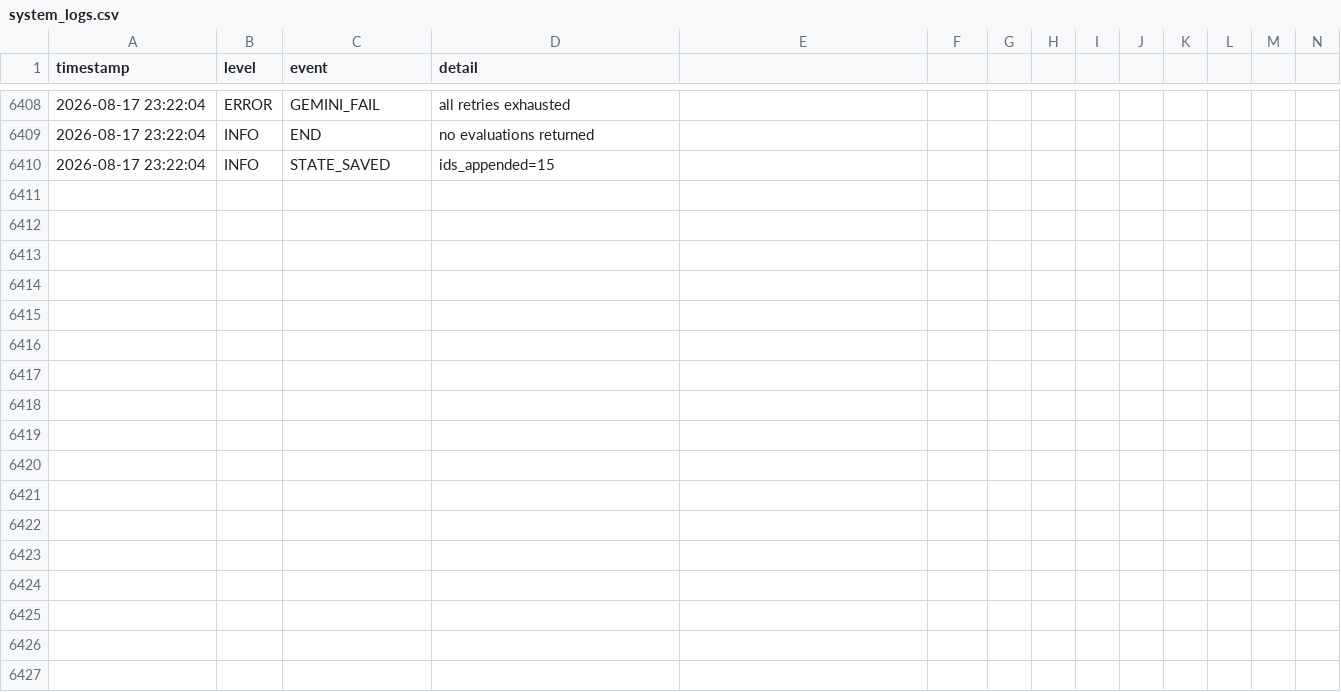
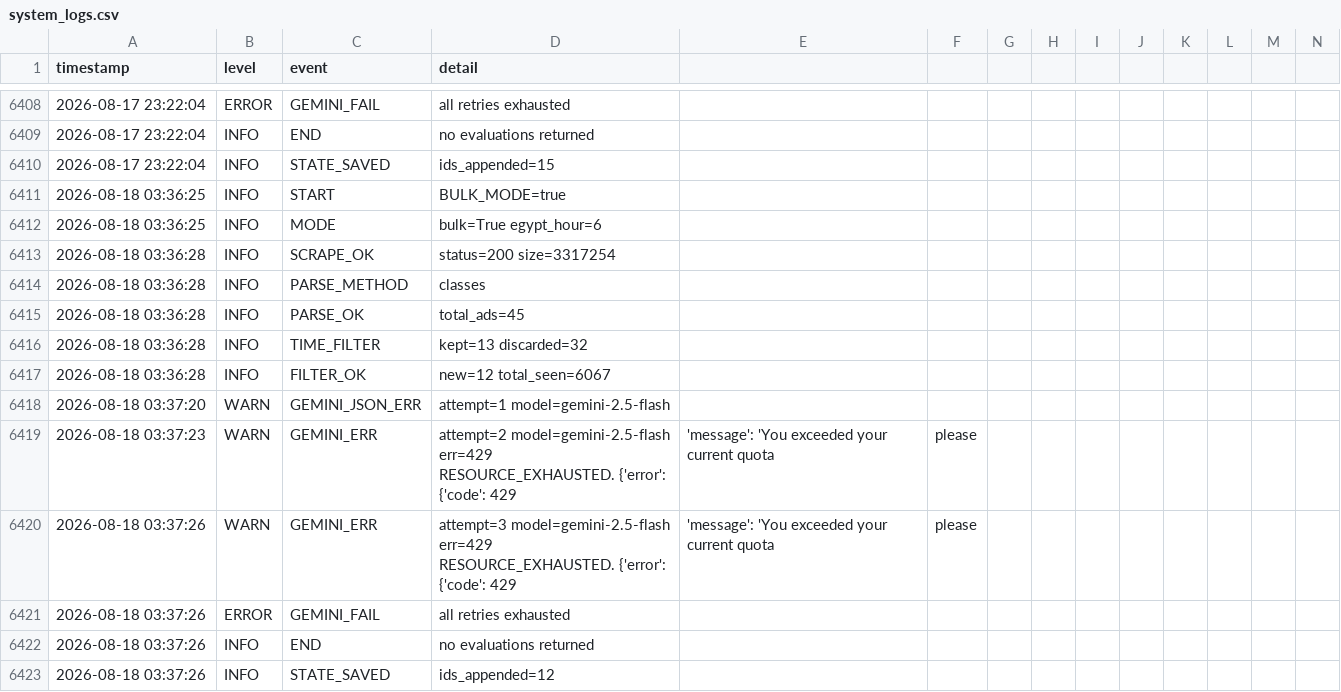
Before and after one commit to mrdarwish78/olxhuntero, a CSV file: system_logs.csv, drawn as a sheet; only a part is shown, gaps mark what is left out; rows hold the shown columns only; the diff names each change by its address in the sheet, - before the commit and + after, or states it on an @@ line.

Commit message:
auto: update state 2026-08-18T03:37:26Z

```diff
--- a/system_logs.csv
+++ b/system_logs.csv
+row 6411: 2026-08-18 03:36:25 | INFO | START | BULK_MODE=true
+row 6412: 2026-08-18 03:36:25 | INFO | MODE | bulk=True egypt_hour=6
+row 6413: 2026-08-18 03:36:28 | INFO | SCRAPE_OK | status=200 size=3317254
+row 6414: 2026-08-18 03:36:28 | INFO | PARSE_METHOD | classes
+row 6415: 2026-08-18 03:36:28 | INFO | PARSE_OK | total_ads=45
+row 6416: 2026-08-18 03:36:28 | INFO | TIME_FILTER | kept=13 discarded=32
+row 6417: 2026-08-18 03:36:28 | INFO | FILTER_OK | new=12 total_seen=6067
+row 6418: 2026-08-18 03:37:20 | WARN | GEMINI_JSON_ERR | attempt=1 model=gemini-2.5-flash
+row 6419: 2026-08-18 03:37:23 | WARN | GEMINI_ERR | attempt=2 model=gemini-2.5-flash err=429 RESOURCE_EXHAUSTED. {'error': {'code': 429 | 'message': 'You exceeded your current quota | please
+row 6420: 2026-08-18 03:37:26 | WARN | GEMINI_ERR | attempt=3 model=gemini-2.5-flash err=429 RESOURCE_EXHAUSTED. {'error': {'code': 429 | 'message': 'You exceeded your current quota | please
+row 6421: 2026-08-18 03:37:26 | ERROR | GEMINI_FAIL | all retries exhausted
+row 6422: 2026-08-18 03:37:26 | INFO | END | no evaluations returned
+row 6423: 2026-08-18 03:37:26 | INFO | STATE_SAVED | ids_appended=12
```
Also changed, not shown: 1 other file.
